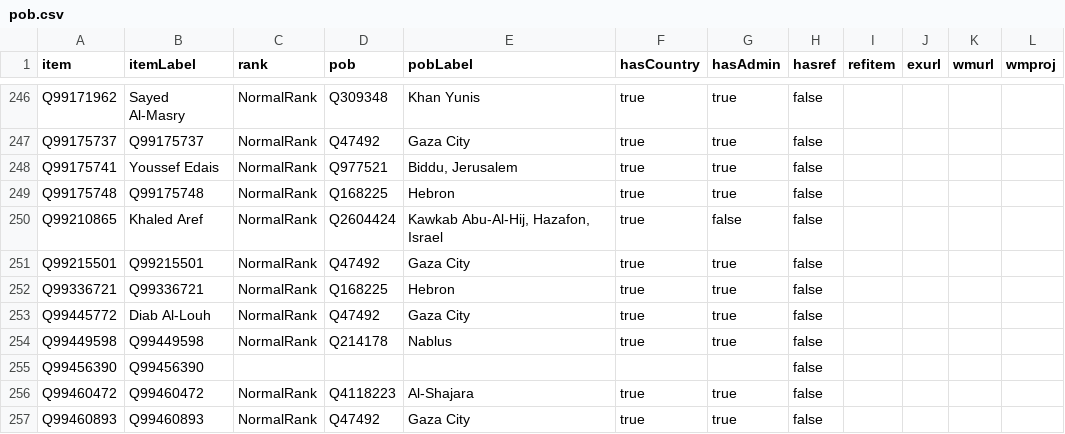
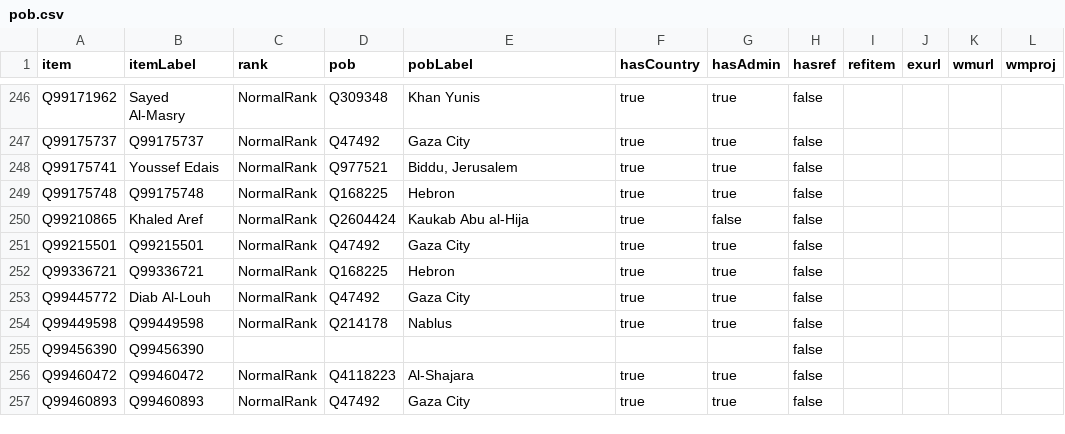
Before and after one commit to every-politician-scrapers/palestine, a CSV file: badges/rawdata/pob.csv, drawn as a sheet; only a part is shown, gaps mark what is left out.

```diff
--- a/badges/rawdata/pob.csv
+++ b/badges/rawdata/pob.csv
@@ -249,3 +249,3 @@ Q99175741,Youssef Edais,NormalRank,Q977521,"Biddu, Jerusalem",true,true,false,,,
 Q99175748,Q99175748,NormalRank,Q168225,Hebron,true,true,false,,,,
-Q99210865,Khaled Aref,NormalRank,Q2604424,"Kawkab Abu-Al-Hij, Hazafon, Israel",true,false,false,,,,
+Q99210865,Khaled Aref,NormalRank,Q2604424,Kaukab Abu al-Hija,true,false,false,,,,
 Q99215501,Q99215501,NormalRank,Q47492,Gaza City,true,true,false,,,,
```
